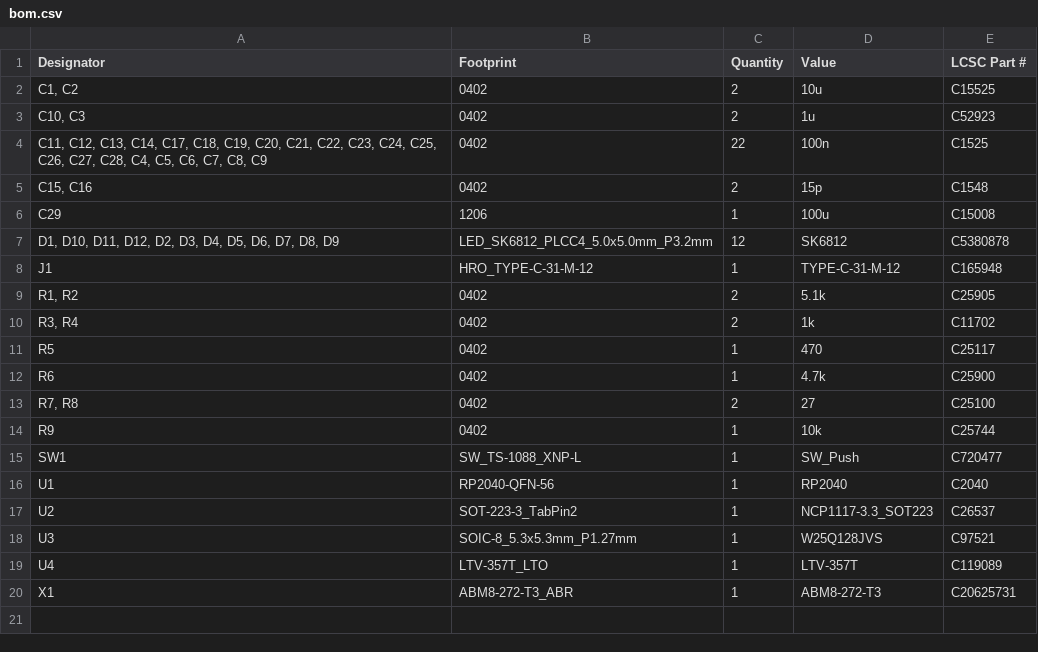
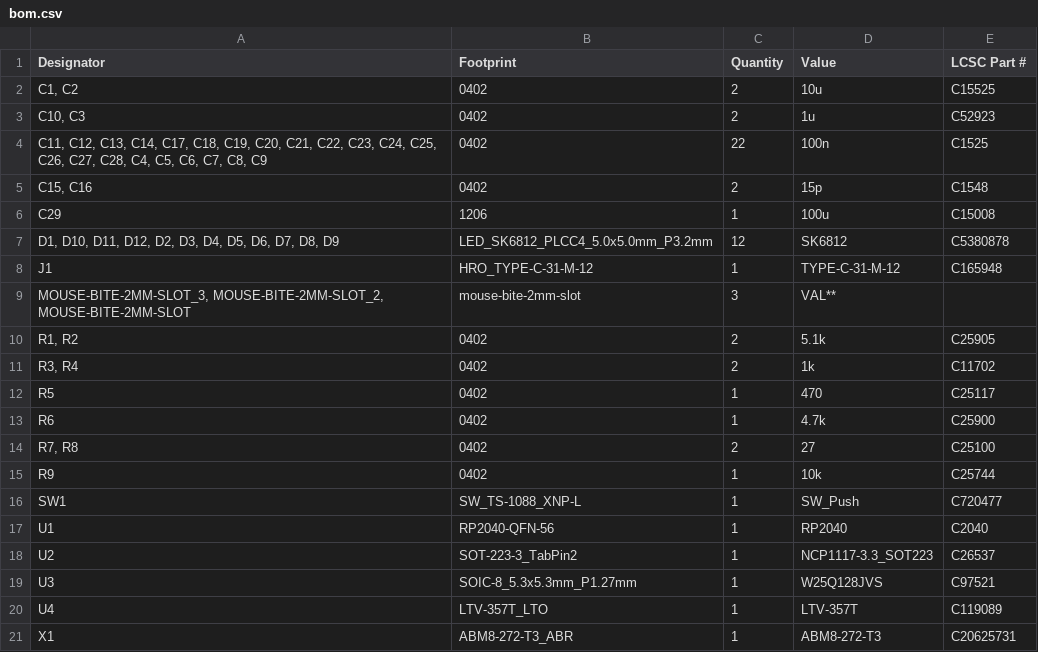
Before and after one commit to PythonAtSea/NeoPWM, a CSV file: Hardware/v0/production/bom.csv, drawn as a sheet.

```diff
--- a/Hardware/v0/production/bom.csv
+++ b/Hardware/v0/production/bom.csv
@@ -8,2 +8,3 @@ C29,1206,1,100u,C15008
 J1,HRO_TYPE-C-31-M-12,1,TYPE-C-31-M-12,C165948
+"MOUSE-BITE-2MM-SLOT_3, MOUSE-BITE-2MM-SLOT_2, MOUSE-BITE-2MM-SLOT",mouse-bite-2mm-slot,3,VAL**,
 "R1, R2",0402,2,5.1k,C25905
```
Also changed, not shown: Hardware/v0/NeoPWM.csv, Hardware/v0/production/designators.csv, 14 other files.
